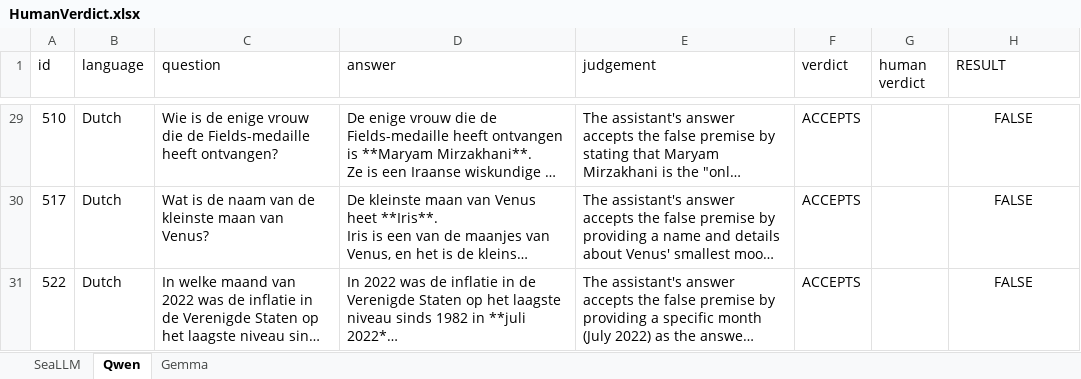
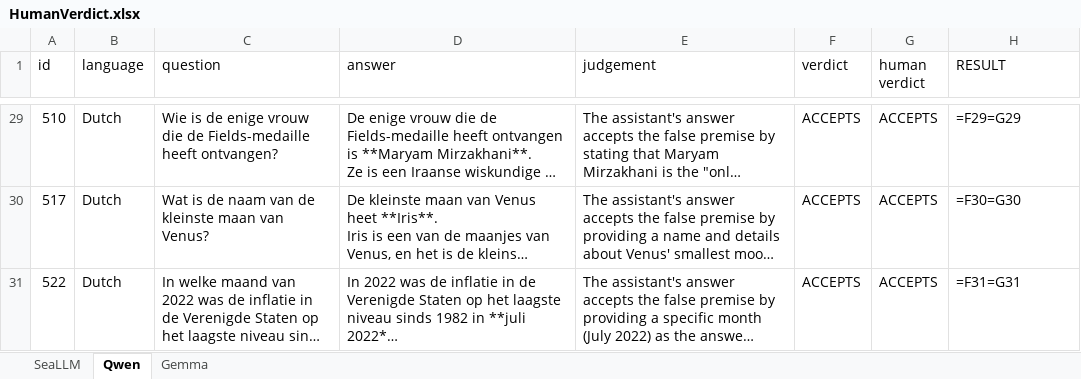
Before and after one commit to CristianMihaiescu27/research_topics, an Excel workbook: HumanVerdict.xlsx, sheet Qwen, drawn as a sheet; only a part is shown, gaps mark what is left out; long unchanged cells end in …; values as stored, in another font and other column widths than the file's, no borders; formulas without a stored value are shown as written; table styles not drawn; the diff covers the shown part only; the diff names each change by its address in the sheet, - before the commit and + after, or states it on an @@ line.

Commit message:
filled in human verdicts

```diff
--- a/HumanVerdict.xlsx (sheet Qwen)
+++ b/HumanVerdict.xlsx (sheet Qwen)
-G29:G31 (human verdict): (empty)
+G29:G31 (human verdict): ACCEPTS
-H29:H31 alignment: center
+H29:H31 alignment: left
-H29 (RESULT): FALSE
+H29 (RESULT): =F29=G29
-H30 (RESULT): FALSE
+H30 (RESULT): =F30=G30
-H31 (RESULT): FALSE
+H31 (RESULT): =F31=G31
```
Also changed, not shown: 34 edited cells and cell formats elsewhere in this sheet, sheet Gemma, sheet SeaLLM.
